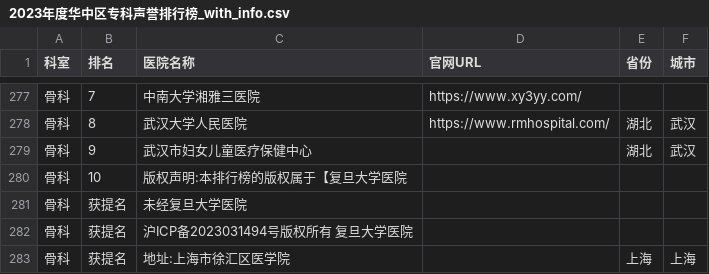
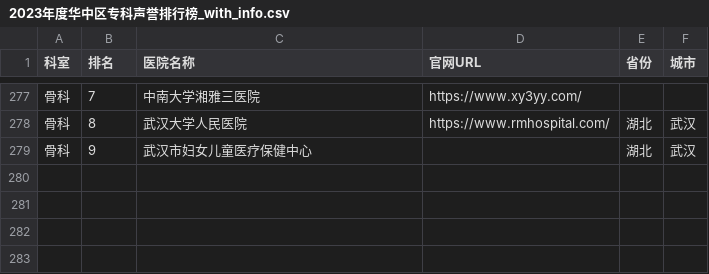
Before and after one commit to gausshuang/biomed123, a CSV file: 2023年度华中区专科声誉排行榜_with_info.csv, drawn as a sheet; only a part is shown, gaps mark what is left out; the diff names each change by its address in the sheet, - before the commit and + after, or states it on an @@ line.

```diff
--- a/2023年度华中区专科声誉排行榜_with_info.csv
+++ b/2023年度华中区专科声誉排行榜_with_info.csv
-row 280: 骨科 | 10 | 版权声明:本排行榜的版权属于【复旦大学医院
-row 281: 骨科 | 获提名 | 未经复旦大学医院
-row 282: 骨科 | 获提名 | 沪ICP备2023031494号版权所有 复旦大学医院
-row 283: 骨科 | 获提名 | 地址:上海市徐汇区医学院 |  | 上海 | 上海
```
Also changed, not shown: 2023年度东北区专科声誉排行榜_with_info.csv, 2023年度华东区专科声誉排行榜_with_info.csv, 9 other files.
